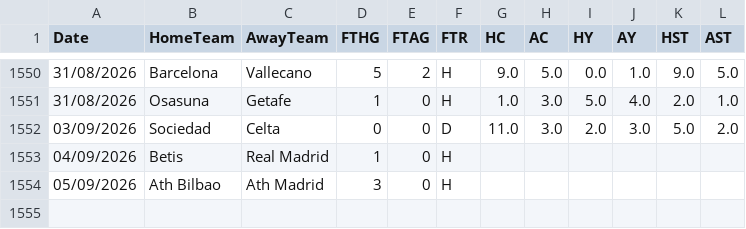
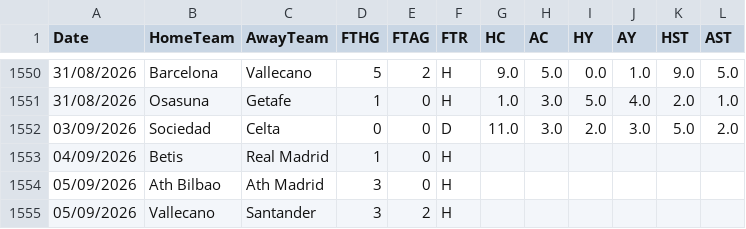
Before and after one commit to hectormera4-dotcom/premier-picks, a CSV file: la_liga_combinado.csv, drawn as a sheet; only a part is shown, gaps mark what is left out.

```diff
--- a/la_liga_combinado.csv
+++ b/la_liga_combinado.csv
@@ -1554 +1554,2 @@ Date,HomeTeam,AwayTeam,FTHG,FTAG,FTR,HC,AC,HY,AY,HST,AST
 05/09/2026,Ath Bilbao,Ath Madrid,3,0,H,,,,,,
+05/09/2026,Vallecano,Santander,3,2,H,,,,,,
```
Also changed, not shown: bundesliga_combinado.csv, premier_league_combinado.csv, 2 other files.
